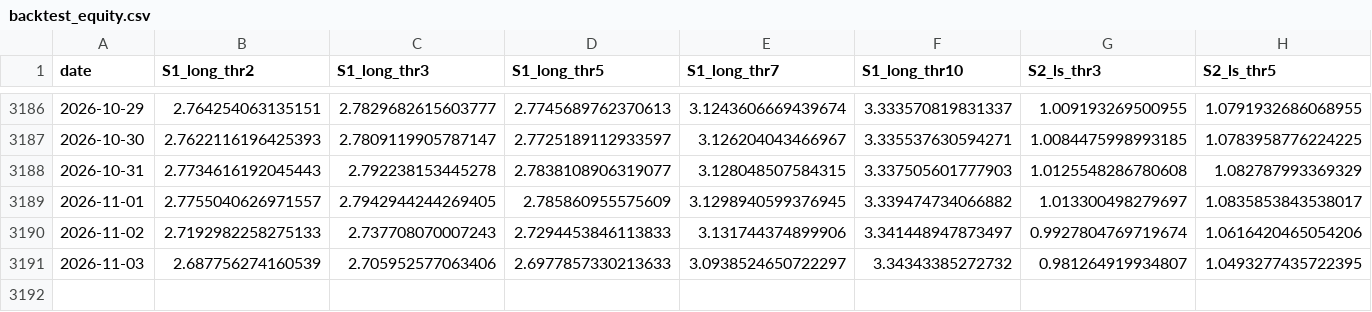
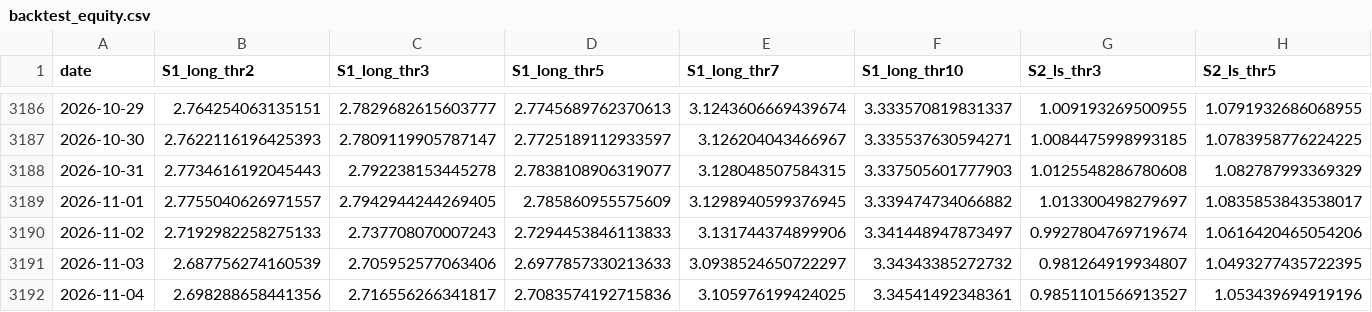
Before and after one commit to davidovaevgeshua-cloud/imoex-dashboard, a CSV file: data/backtest_equity.csv, drawn as a sheet; only a part is shown, gaps mark what is left out; rows hold the shown columns only; the diff names each change by its address in the sheet, - before the commit and + after, or states it on an @@ line.

```diff
--- a/data/backtest_equity.csv
+++ b/data/backtest_equity.csv
+row 3192: 2026-11-04 | 2.698288658441356 | 2.716556266341817 | 2.7083574192715836 | 3.105976199424025 | 3.34541492348361 | 0.9851101566913527 | 1.053439694919196
```
Also changed, not shown: data/expanding_model.csv, data/fair_value_extended.csv, 22 other files.
